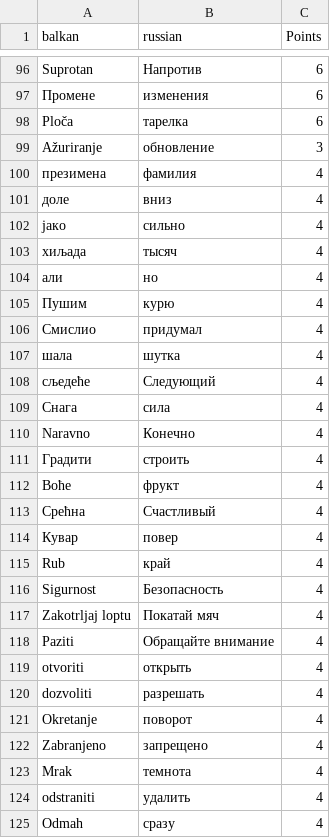
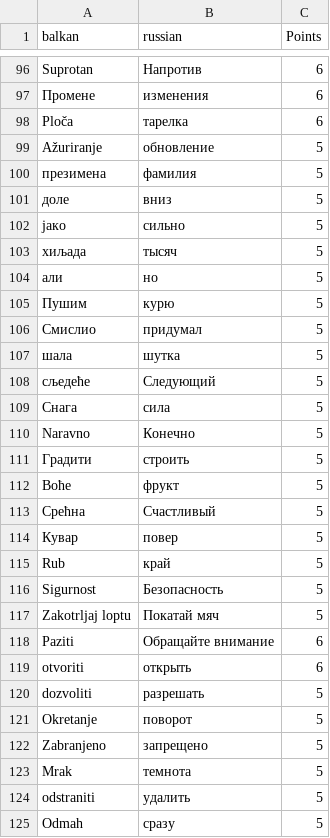
Before and after one commit to eriksokolov/poweranki, a CSV file: balkan_v5.csv, drawn as a sheet; only a part is shown, gaps mark what is left out; the diff covers the shown part only.

Commit message:
sync

```diff
--- a/balkan_v5.csv
+++ b/balkan_v5.csv
@@ -98,28 +98,28 @@
 "Ploča";"тарелка";"6"
-"Ažuriranje";"обновление";"3"
-"презимена";"фамилия";"4"
-"доле";"вниз";"4"
-"jaко";"сильно";"4"
-"хиљада";"тысяч";"4"
-"али";"но";"4"
-"Пушим";"курю";"4"
-"Смислио";"придумал";"4"
-"шала";"шутка";"4"
-"сљедеће";"Следующий";"4"
-"Снага";"сила";"4"
-"Naravno";"Конечно";"4"
-"Градити";"строить";"4"
-"Воће";"фрукт";"4"
-"Срећна";"Счастливый";"4"
-"Кувар";"повер";"4"
-"Rub";"край";"4"
-"Sigurnost";"Безопасность";"4"
-"Zakotrljaj loptu";"Покатай мяч";"4"
-"Paziti";"Обращайте внимание";"4"
-"otvoriti";"открыть";"4"
-"dozvoliti";"разрешать";"4"
-"Okretanje";"поворот";"4"
-"Zabranjeno";"запрещено";"4"
-"Mrak";"темнота";"4"
-"odstraniti";"удалить";"4"
-"Odmah";"сразу";"4"
+"Ažuriranje";"обновление";"5"
+"презимена";"фамилия";"5"
+"доле";"вниз";"5"
+"jaко";"сильно";"5"
+"хиљада";"тысяч";"5"
+"али";"но";"5"
+"Пушим";"курю";"5"
+"Смислио";"придумал";"5"
+"шала";"шутка";"5"
+"сљедеће";"Следующий";"5"
+"Снага";"сила";"5"
+"Naravno";"Конечно";"5"
+"Градити";"строить";"5"
+"Воће";"фрукт";"5"
+"Срећна";"Счастливый";"5"
+"Кувар";"повер";"5"
+"Rub";"край";"5"
+"Sigurnost";"Безопасность";"5"
+"Zakotrljaj loptu";"Покатай мяч";"5"
+"Paziti";"Обращайте внимание";"6"
+"otvoriti";"открыть";"6"
+"dozvoliti";"разрешать";"5"
+"Okretanje";"поворот";"5"
+"Zabranjeno";"запрещено";"5"
+"Mrak";"темнота";"5"
+"odstraniti";"удалить";"5"
+"Odmah";"сразу";"5"
```
Also changed, not shown: 34 edited cells elsewhere in this file.
